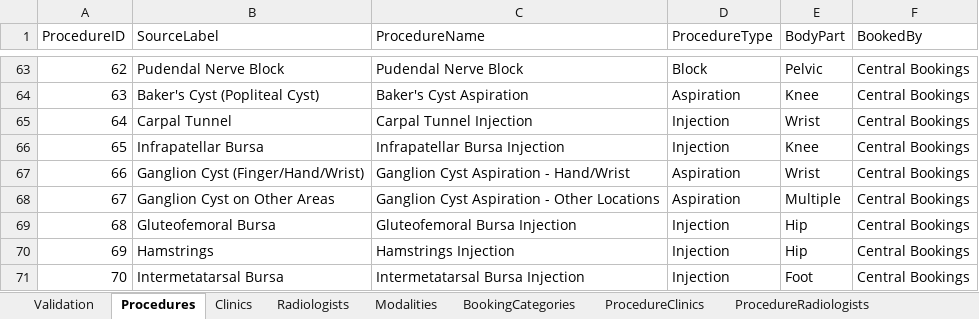
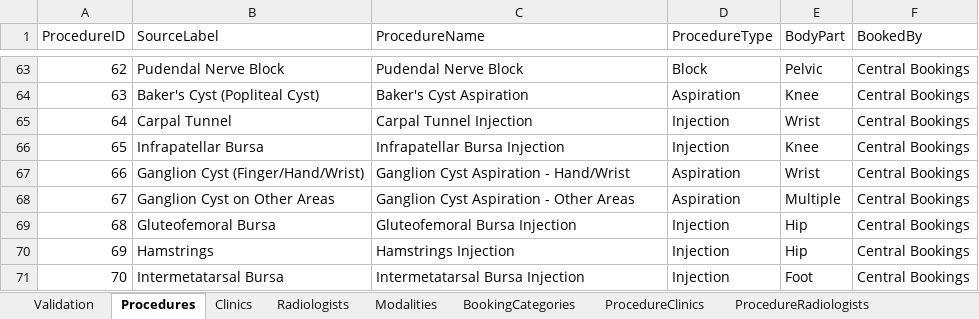
Before and after one commit to kngjms15/procedure-lookup-app, an Excel workbook: procedure_lookup_project.xlsx, sheet Procedures, drawn as a sheet; only a part is shown, gaps mark what is left out; values as stored, in another font and other column widths than the file's, no borders; charts and pictures and conditional formats and table styles not drawn; the diff names each change by its address in the sheet, - before the commit and + after, or states it on an @@ line.

Commit message:
corrected minor procedure mappings

```diff
--- a/procedure_lookup_project.xlsx (sheet Procedures)
+++ b/procedure_lookup_project.xlsx (sheet Procedures)
-C68 (ProcedureName): Ganglion Cyst Aspiration - Other Locations
+C68 (ProcedureName): Ganglion Cyst Aspiration - Other Areas
```
Also changed, not shown: sheet ProcedureBookingCategories, sheet ProcedureClinics, hidden cells.
